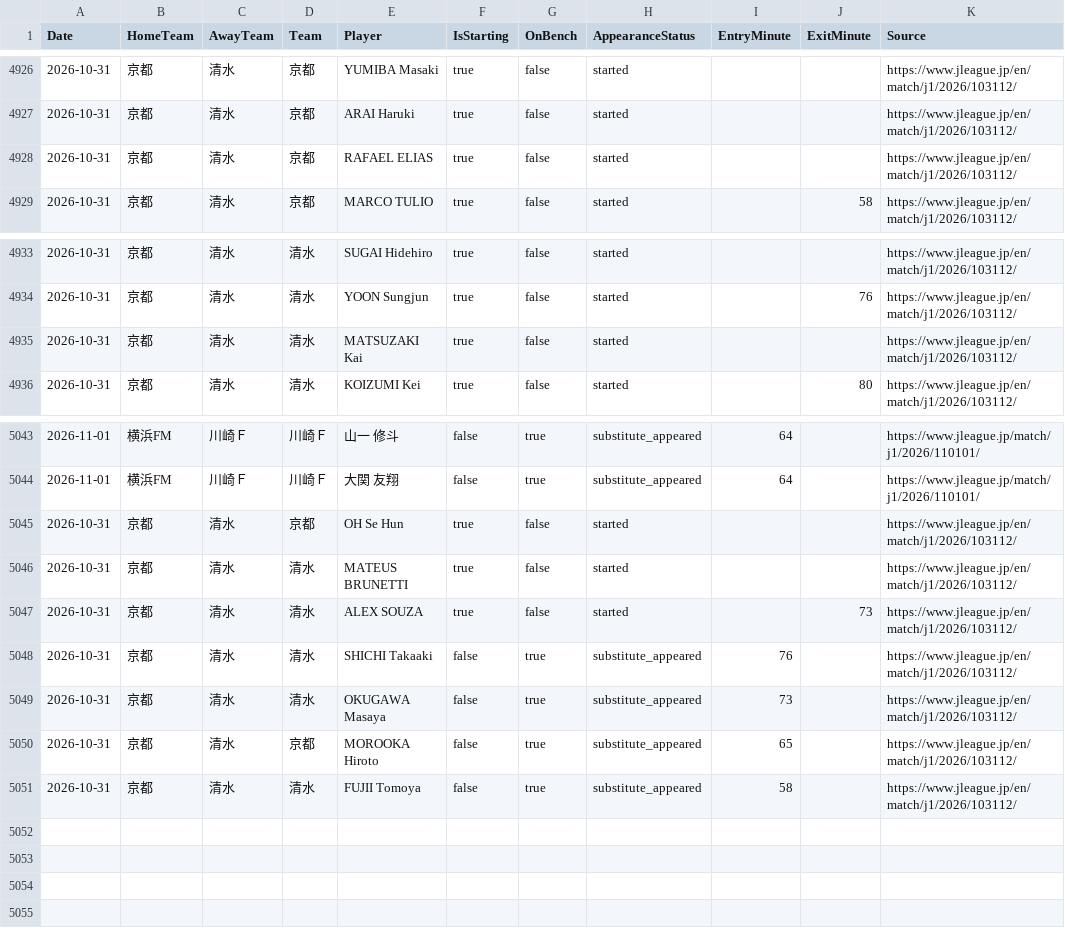
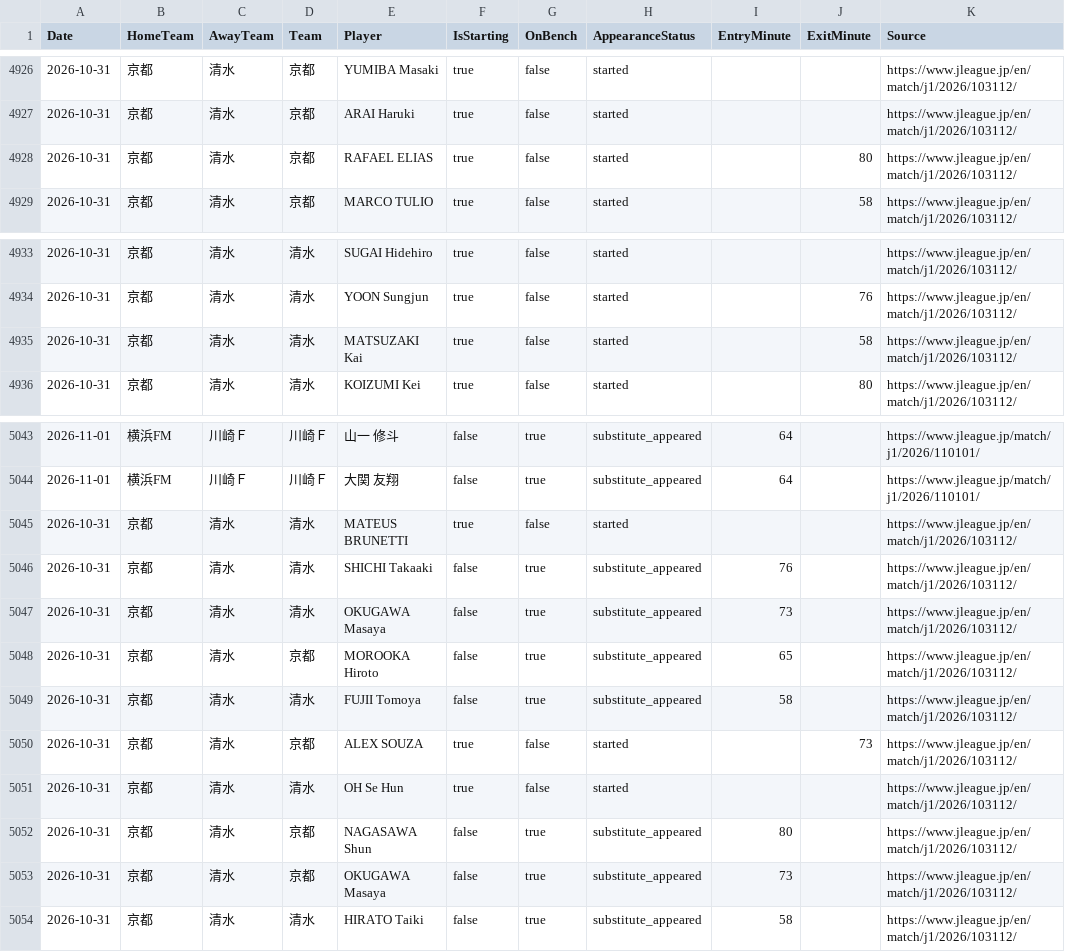
Before and after one commit to zj03204112-hub/-, a CSV file: data/season_match_detail/J1_League_2026_27_players.csv, drawn as a sheet; only a part is shown, gaps mark what is left out.

Commit message:
Correct Kyoto-Shimizu player team assignments from official lineup

```diff
--- a/data/season_match_detail/J1_League_2026_27_players.csv
+++ b/data/season_match_detail/J1_League_2026_27_players.csv
@@ -4927,3 +4927,3 @@ Date,HomeTeam,AwayTeam,Team,Player,IsStarting,OnBench,AppearanceStatus,EntryMinu
 2026-10-31,京都,清水,京都,ARAI Haruki,true,false,started,,,https://www.jleague.jp/en/match/j1/2026/103112/
-2026-10-31,京都,清水,京都,RAFAEL ELIAS,true,false,started,,,https://www.jleague.jp/en/match/j1/2026/103112/
+2026-10-31,京都,清水,京都,RAFAEL ELIAS,true,false,started,,80,https://www.jleague.jp/en/match/j1/2026/103112/
 2026-10-31,京都,清水,京都,MARCO TULIO,true,false,started,,58,https://www.jleague.jp/en/match/j1/2026/103112/
@@ -4934,3 +4934,3 @@ Date,HomeTeam,AwayTeam,Team,Player,IsStarting,OnBench,AppearanceStatus,EntryMinu
 2026-10-31,京都,清水,清水,YOON Sungjun,true,false,started,,76,https://www.jleague.jp/en/match/j1/2026/103112/
-2026-10-31,京都,清水,清水,MATSUZAKI Kai,true,false,started,,,https://www.jleague.jp/en/match/j1/2026/103112/
+2026-10-31,京都,清水,清水,MATSUZAKI Kai,true,false,started,,58,https://www.jleague.jp/en/match/j1/2026/103112/
 2026-10-31,京都,清水,清水,KOIZUMI Kei,true,false,started,,80,https://www.jleague.jp/en/match/j1/2026/103112/
@@ -5044,5 +5044,3 @@ Date,HomeTeam,AwayTeam,Team,Player,IsStarting,OnBench,AppearanceStatus,EntryMinu
 2026-11-01,横浜FM,川崎Ｆ,川崎Ｆ,大関 友翔,false,true,substitute_appeared,64,,https://www.jleague.jp/match/j1/2026/110101/
-2026-10-31,京都,清水,京都,OH Se Hun,true,false,started,,,https://www.jleague.jp/en/match/j1/2026/103112/
 2026-10-31,京都,清水,清水,MATEUS BRUNETTI,true,false,started,,,https://www.jleague.jp/en/match/j1/2026/103112/
-2026-10-31,京都,清水,清水,ALEX SOUZA,true,false,started,,73,https://www.jleague.jp/en/match/j1/2026/103112/
 2026-10-31,京都,清水,清水,SHICHI Takaaki,false,true,substitute_appeared,76,,https://www.jleague.jp/en/match/j1/2026/103112/
@@ -5051 +5049,6 @@ Date,HomeTeam,AwayTeam,Team,Player,IsStarting,OnBench,AppearanceStatus,EntryMinu
 2026-10-31,京都,清水,清水,FUJII Tomoya,false,true,substitute_appeared,58,,https://www.jleague.jp/en/match/j1/2026/103112/
+2026-10-31,京都,清水,京都,ALEX SOUZA,true,false,started,,73,https://www.jleague.jp/en/match/j1/2026/103112/
+2026-10-31,京都,清水,清水,OH Se Hun,true,false,started,,,https://www.jleague.jp/en/match/j1/2026/103112/
+2026-10-31,京都,清水,京都,NAGASAWA Shun,false,true,substitute_appeared,80,,https://www.jleague.jp/en/match/j1/2026/103112/
+2026-10-31,京都,清水,京都,OKUGAWA Masaya,false,true,substitute_appeared,73,,https://www.jleague.jp/en/match/j1/2026/103112/
+2026-10-31,京都,清水,清水,HIRATO Taiki,false,true,substitute_appeared,58,,https://www.jleague.jp/en/match/j1/2026/103112/
```
